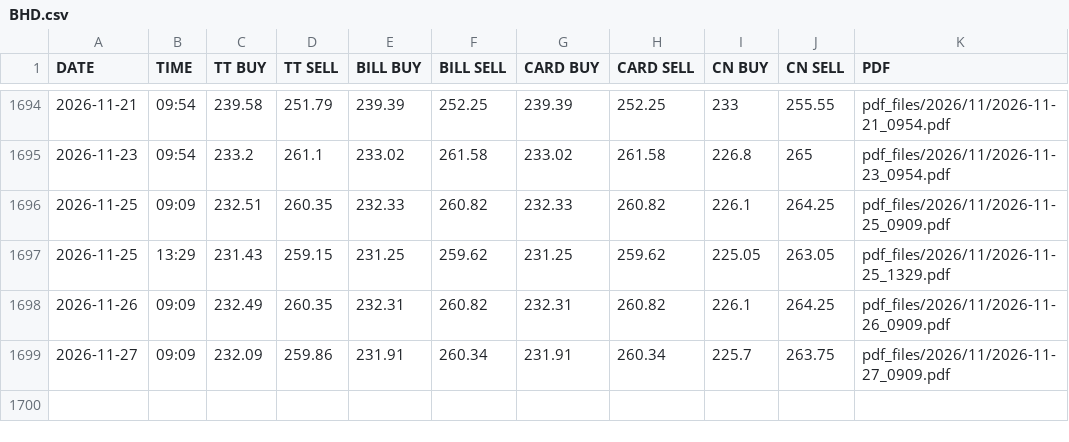
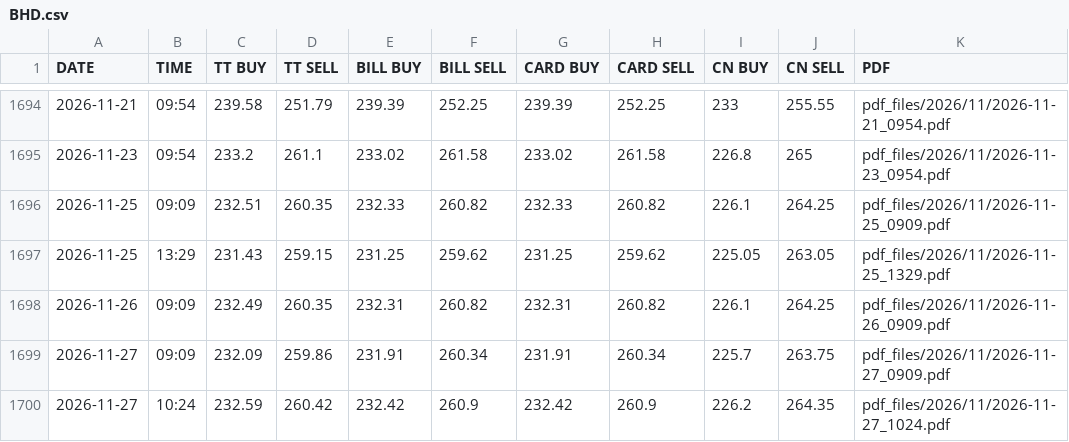
Before and after one commit to somu-associates/sbi-ttbr-rates, a CSV file: rates/BHD.csv, drawn as a sheet; only a part is shown, gaps mark what is left out; the diff names each change by its address in the sheet, - before the commit and + after, or states it on an @@ line.

```diff
--- a/rates/BHD.csv
+++ b/rates/BHD.csv
+row 1700: 2026-11-27 | 10:24 | 232.59 | 260.42 | 232.42 | 260.9 | 232.42 | 260.9 | 226.2 | 264.35 | pdf_files/2026/11/2026-11-27_1024.pdf
```
Also changed, not shown: rates/CHF.csv, rates/EUR.csv, 29 other files.
